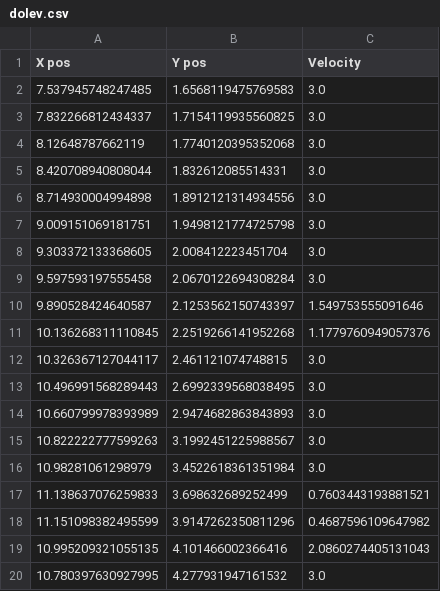
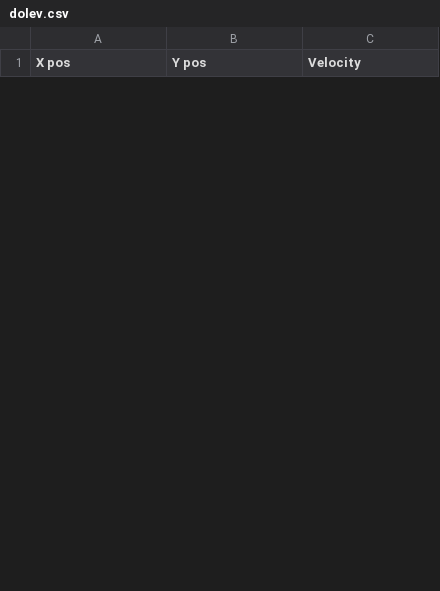
Before and after one commit to chenPearch/purepursuit, a CSV file: src/main/resources/Paths/dolev.csv, drawn as a sheet; only a part is shown; removed rows and columns are numbered as before the commit, all else as after; the diff covers the shown part only; the diff names each change by its address in the sheet, - before the commit and + after, or states it on an @@ line.

Commit message:
path to string

```diff
--- a/src/main/resources/Paths/dolev.csv
+++ b/src/main/resources/Paths/dolev.csv
-row 2: 7.537945748247485 | 1.6568119475769583 | 3.0
-row 3: 7.832266812434337 | 1.7154119935560825 | 3.0
-row 4: 8.12648787662119 | 1.7740120395352068 | 3.0
-row 5: 8.420708940808044 | 1.832612085514331 | 3.0
-row 6: 8.714930004994898 | 1.8912121314934556 | 3.0
-row 7: 9.009151069181751 | 1.9498121774725798 | 3.0
-row 8: 9.303372133368605 | 2.008412223451704 | 3.0
-row 9: 9.597593197555458 | 2.0670122694308284 | 3.0
-row 10: 9.890528424640587 | 2.1253562150743397 | 1.549753555091646
-row 11: 10.136268311110845 | 2.2519266141952268 | 1.1779760949057376
-row 12: 10.326367127044117 | 2.461121074748815 | 3.0
-row 13: 10.496991568289443 | 2.6992339568038495 | 3.0
-row 14: 10.660799978393989 | 2.9474682863843893 | 3.0
-row 15: 10.822222777599263 | 3.1992451225988567 | 3.0
-row 16: 10.98281061298979 | 3.4522618361351984 | 3.0
-row 17: 11.138637076259833 | 3.698632689252499 | 0.7603443193881521
-row 18: 11.151098382495599 | 3.9147262350811296 | 0.4687596109647982
-row 19: 10.995209321055135 | 4.101466002366416 | 2.0860274405131043
-row 20: 10.780397630927995 | 4.277931947161532 | 3.0
```
Also changed, not shown: 20 added rows and 20 removed rows elsewhere in this file, build/resources/main/Paths/dolev.csv, 10 other files.
